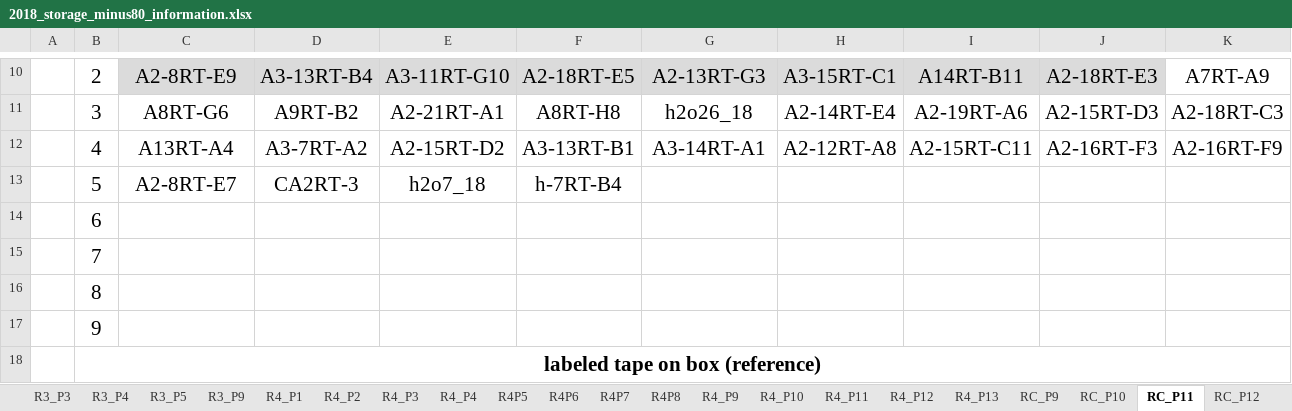
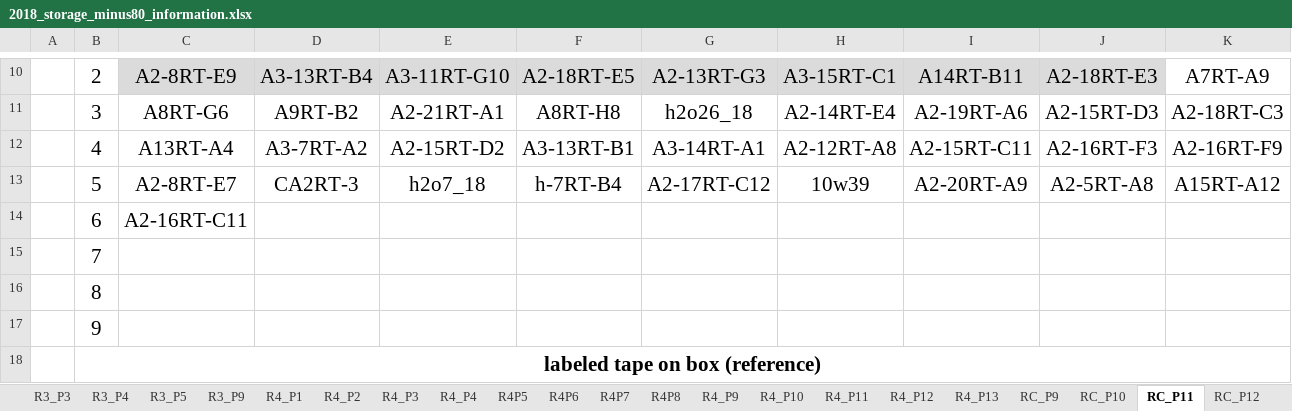
Before and after one commit to adnguyen/Circadian_rhythm_runs_seasonal_timing, an Excel workbook: Data/Storage/2018_storage_minus80_information.xlsx, sheet RC_P11, drawn as a sheet; only a part is shown, gaps mark what is left out; values as stored, in another font and other column widths than the file's, no borders; the diff names each change by its address in the sheet, - before the commit and + after, or states it on an @@ line.

```diff
--- a/Data/Storage/2018_storage_minus80_information.xlsx (sheet RC_P11)
+++ b/Data/Storage/2018_storage_minus80_information.xlsx (sheet RC_P11)
-G13: (empty)
+G13: A2-17RT-C12
-H13: (empty)
+H13: 10w39
-I13: (empty)
+I13: A2-20RT-A9
-J13: (empty)
+J13: A2-5RT-A8
-K13: (empty)
+K13: A15RT-A12
-C14: (empty)
+C14: A2-16RT-C11
```
Also changed, not shown: Data/2017-08-24_rhagoletis_data_sheet.xlsx, Data/2018-08-14_master_datac_2018_collection_year.xlsx.
